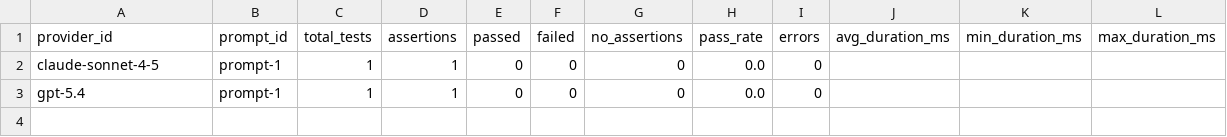
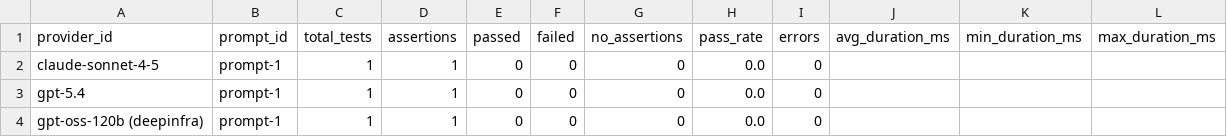
Before and after one commit to kevinschaul/llm-evals, a CSV file: src/evals/code-consolidate-spreadsheets/results/aggregate.csv, drawn as a sheet; the diff names each change by its address in the sheet, - before the commit and + after, or states it on an @@ line.

Commit message:
show openrouter provider

```diff
--- a/src/evals/code-consolidate-spreadsheets/results/aggregate.csv
+++ b/src/evals/code-consolidate-spreadsheets/results/aggregate.csv
+row 4: gpt-oss-120b (deepinfra) | prompt-1 | 1 | 1 | 0 | 0 | 0 | 0.0 | 0
```
Also changed, not shown: 6 other files.
